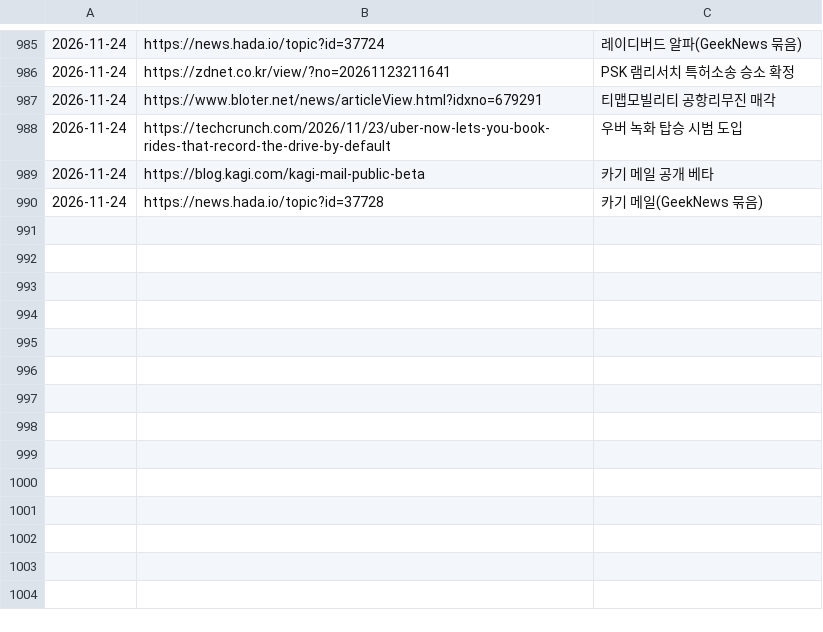
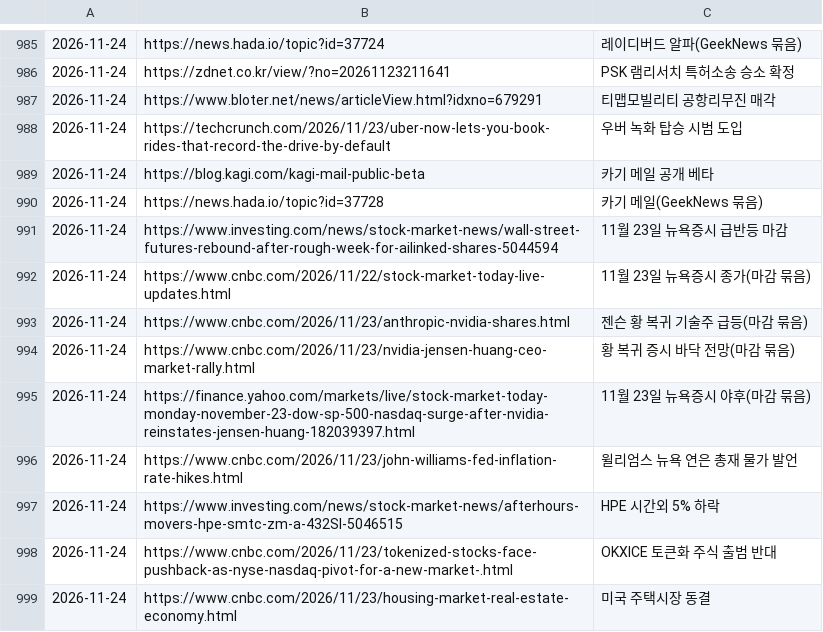
Before and after one commit to Jaesung-kim/it-news, a TSV file: data/seen.tsv, drawn as a sheet; only a part is shown, gaps mark what is left out; the diff names each change by its address in the sheet, - before the commit and + after, or states it on an @@ line.

Commit message:
news(stock-global): 2026-11-24 오전 07:30

```diff
--- a/data/seen.tsv
+++ b/data/seen.tsv
+row 991: 2026-11-24 | https://www.investing.com/news/stock-market-news/wall-street-futures-rebound-after-rough-week-for-ailinked-shares-5044594 | 11월 23일 뉴욕증시 급반등 마감
+row 992: 2026-11-24 | https://www.cnbc.com/2026/11/22/stock-market-today-live-updates.html | 11월 23일 뉴욕증시 종가(마감 묶음)
+row 993: 2026-11-24 | https://www.cnbc.com/2026/11/23/anthropic-nvidia-shares.html | 젠슨 황 복귀 기술주 급등(마감 묶음)
+row 994: 2026-11-24 | https://www.cnbc.com/2026/11/23/nvidia-jensen-huang-ceo-market-rally.html | 황 복귀 증시 바닥 전망(마감 묶음)
+row 995: 2026-11-24 | https://finance.yahoo.com/markets/live/stock-market-today-monday-november-23-dow-sp-500-nasdaq-surge-after-nvidia-reinstates-jensen-huang-182039397.html | 11월 23일 뉴욕증시 야후(마감 묶음)
+row 996: 2026-11-24 | https://www.cnbc.com/2026/11/23/john-williams-fed-inflation-rate-hikes.html | 윌리엄스 뉴욕 연은 총재 물가 발언
+row 997: 2026-11-24 | https://www.investing.com/news/stock-market-news/afterhours-movers-hpe-smtc-zm-a-432SI-5046515 | HPE 시간외 5% 하락
+row 998: 2026-11-24 | https://www.cnbc.com/2026/11/23/tokenized-stocks-face-pushback-as-nyse-nasdaq-pivot-for-a-new-market-.html | OKXICE 토큰화 주식 출범 반대
+row 999: 2026-11-24 | https://www.cnbc.com/2026/11/23/housing-market-real-estate-economy.html | 미국 주택시장 동결
```
Also changed, not shown: 7 other files.
